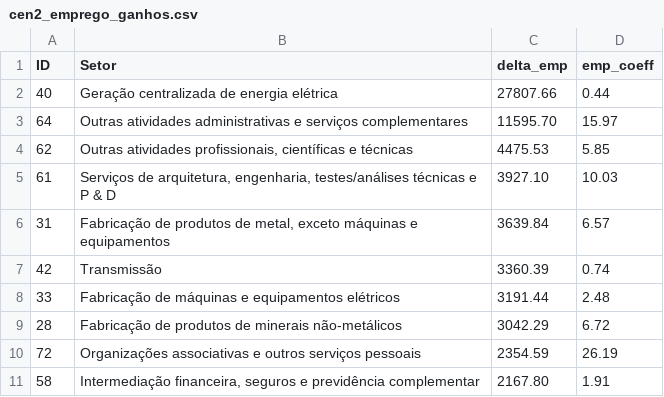
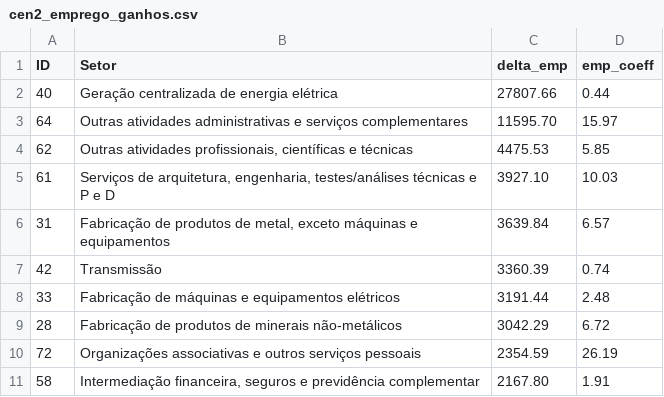
Before and after one commit to noguilhermee/mip-energia, a CSV file: data/cenarios/cenario2/cen2_emprego_ganhos.csv, drawn as a sheet.

```diff
--- a/data/cenarios/cenario2/cen2_emprego_ganhos.csv
+++ b/data/cenarios/cenario2/cen2_emprego_ganhos.csv
@@ -4,3 +4,3 @@
 62;Outras atividades profissionais, científicas e técnicas;4475.53;5.85
-61;Serviços de arquitetura, engenharia, testes/análises técnicas e P & D;3927.10;10.03
+61;Serviços de arquitetura, engenharia, testes/análises técnicas e P e D;3927.10;10.03
 31;Fabricação de produtos de metal, exceto máquinas e equipamentos;3639.84;6.57
```
Also changed, not shown: 5 other files.
